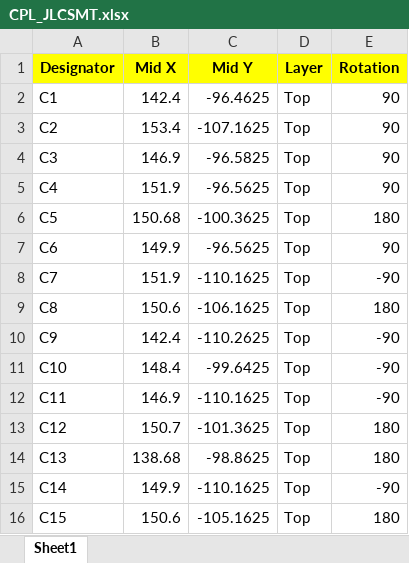
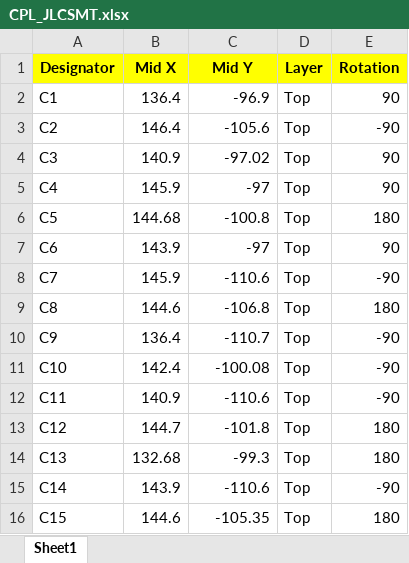
Before and after one commit to will127534/OneInchEye, an Excel workbook: Gerber/CPL_JLCSMT.xlsx, sheet Sheet1, drawn as a sheet; only a part is shown; values as stored, in another font and other column widths than the file's, no borders; the diff covers the shown part only; the diff names each change by its address in the sheet, - before the commit and + after, or states it on an @@ line.

```diff
--- a/Gerber/CPL_JLCSMT.xlsx (sheet Sheet1)
+++ b/Gerber/CPL_JLCSMT.xlsx (sheet Sheet1)
-B2 (Mid X): 142.4
+B2 (Mid X): 136.4
-C2 (Mid Y): -96.4625
+C2 (Mid Y): -96.9
-B3 (Mid X): 153.4
+B3 (Mid X): 146.4
-C3 (Mid Y): -107.1625
+C3 (Mid Y): -105.6
-E3 (Rotation): 90
+E3 (Rotation): -90
-B4 (Mid X): 146.9
+B4 (Mid X): 140.9
-C4 (Mid Y): -96.5825
+C4 (Mid Y): -97.02
-B5 (Mid X): 151.9
+B5 (Mid X): 145.9
-C5 (Mid Y): -96.5625
+C5 (Mid Y): -97
-B6 (Mid X): 150.68
+B6 (Mid X): 144.68
-C6 (Mid Y): -100.3625
+C6 (Mid Y): -100.8
-B7 (Mid X): 149.9
+B7 (Mid X): 143.9
-C7 (Mid Y): -96.5625
+C7 (Mid Y): -97
-B8 (Mid X): 151.9
+B8 (Mid X): 145.9
-C8 (Mid Y): -110.1625
+C8 (Mid Y): -110.6
-B9 (Mid X): 150.6
+B9 (Mid X): 144.6
-C9 (Mid Y): -106.1625
+C9 (Mid Y): -106.8
-B10 (Mid X): 142.4
+B10 (Mid X): 136.4
-C10 (Mid Y): -110.2625
+C10 (Mid Y): -110.7
-B11 (Mid X): 148.4
+B11 (Mid X): 142.4
-C11 (Mid Y): -99.6425
+C11 (Mid Y): -100.08
-B12 (Mid X): 146.9
+B12 (Mid X): 140.9
-C12 (Mid Y): -110.1625
+C12 (Mid Y): -110.6
-B13 (Mid X): 150.7
+B13 (Mid X): 144.7
-C13 (Mid Y): -101.3625
+C13 (Mid Y): -101.8
-B14 (Mid X): 138.68
+B14 (Mid X): 132.68
-C14 (Mid Y): -98.8625
+C14 (Mid Y): -99.3
-B15 (Mid X): 149.9
+B15 (Mid X): 143.9
-C15 (Mid Y): -110.1625
+C15 (Mid Y): -110.6
-B16 (Mid X): 150.6
+B16 (Mid X): 144.6
-C16 (Mid Y): -105.1625
+C16 (Mid Y): -105.35
```
Also changed, not shown: 7 added rows, 2 removed rows and 94 edited cells elsewhere in this sheet, 22 other files.
